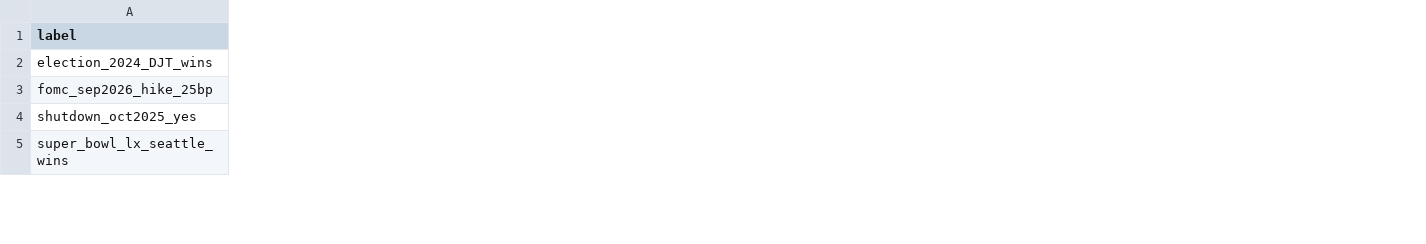
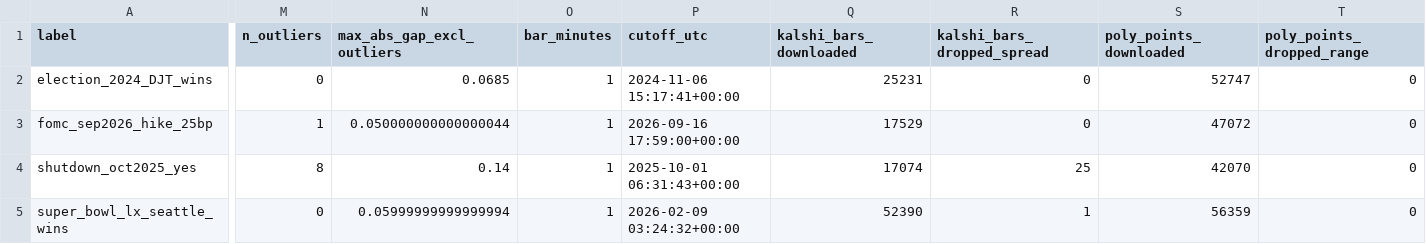
Before and after one commit to alexmeyl/Kalshi-Polymarket-gap-modeling, a CSV file: results/summary.csv, drawn as a sheet; only a part is shown, gaps mark what is left out; the diff covers the shown part only; the diff names each change by its address in the sheet, - before the commit and + after, or states it on an @@ line.

```diff
--- a/results/summary.csv
+++ b/results/summary.csv
+column M (n_outliers), rows 2-5: 0 | 1 | 8 | 0
+column N (max_abs_gap_excl_outliers), rows 2-5: 0.0685 | 0.050000000000000044 | 0.14 | 0.05999999999999994
+column O (bar_minutes), rows 2-5: all 1
+column P (cutoff_utc), rows 2-5: 2024-11-06 15:17:41+00:00 | 2026-09-16 17:59:00+00:00 | 2025-10-01 06:31:43+00:00 | 2026-02-09 03:24:32+00:00
+column Q (kalshi_bars_downloaded), rows 2-5: 25231 | 17529 | 17074 | 52390
+column R (kalshi_bars_dropped_spread), rows 2-5: 0 | 0 | 25 | 1
+column S (poly_points_downloaded), rows 2-5: 52747 | 47072 | 42070 | 56359
+column T (poly_points_dropped_range), rows 2-5: all 0
```
Also changed, not shown: 7 added columns and 49 edited cells elsewhere in this file, 20 other files.
